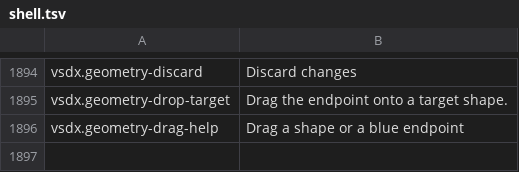
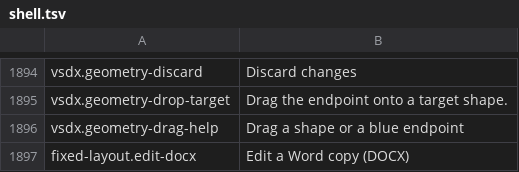
Before and after one commit to masanork/ibis-office, a TSV file: crates/ibis-office-base/i18n/en/shell.tsv, drawn as a sheet; only a part is shown, gaps mark what is left out.

```diff
--- a/crates/ibis-office-base/i18n/en/shell.tsv
+++ b/crates/ibis-office-base/i18n/en/shell.tsv
@@ -1896 +1896,2 @@ vsdx.geometry-drop-target	Drag the endpoint onto a target shape.
 vsdx.geometry-drag-help	Drag a shape or a blue endpoint
+fixed-layout.edit-docx	Edit a Word copy (DOCX)
```
Also changed, not shown: crates/ibis-office-base/i18n/ja/shell.tsv, 4 other files.
